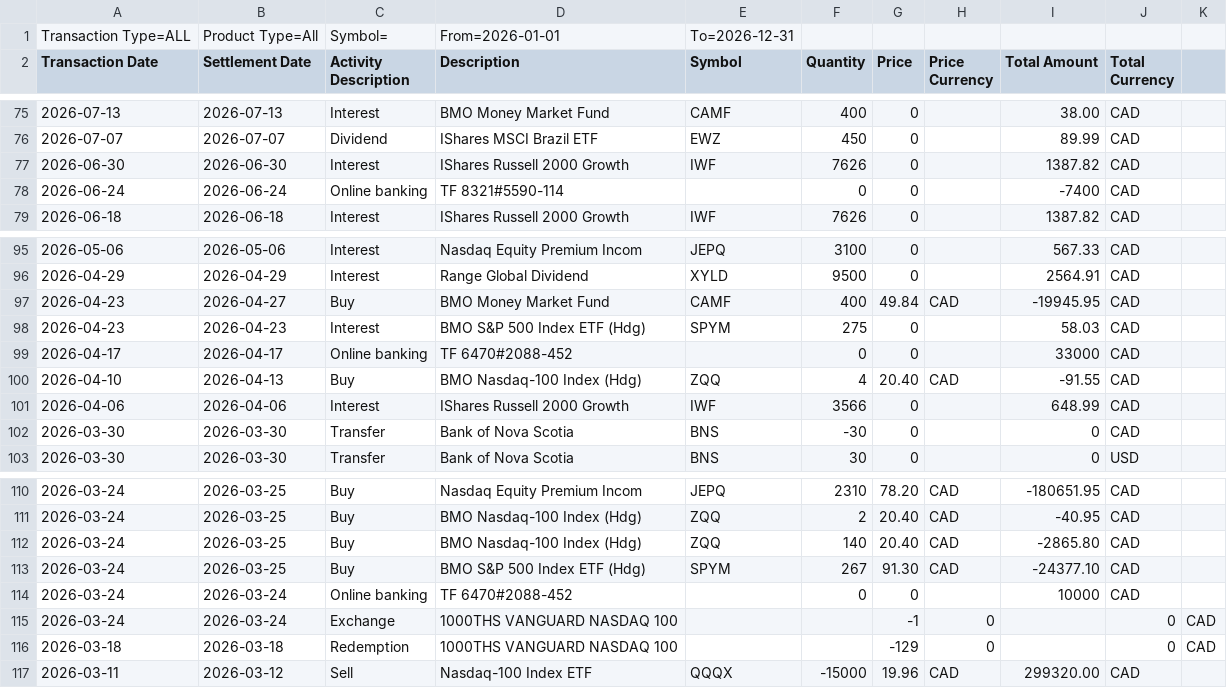
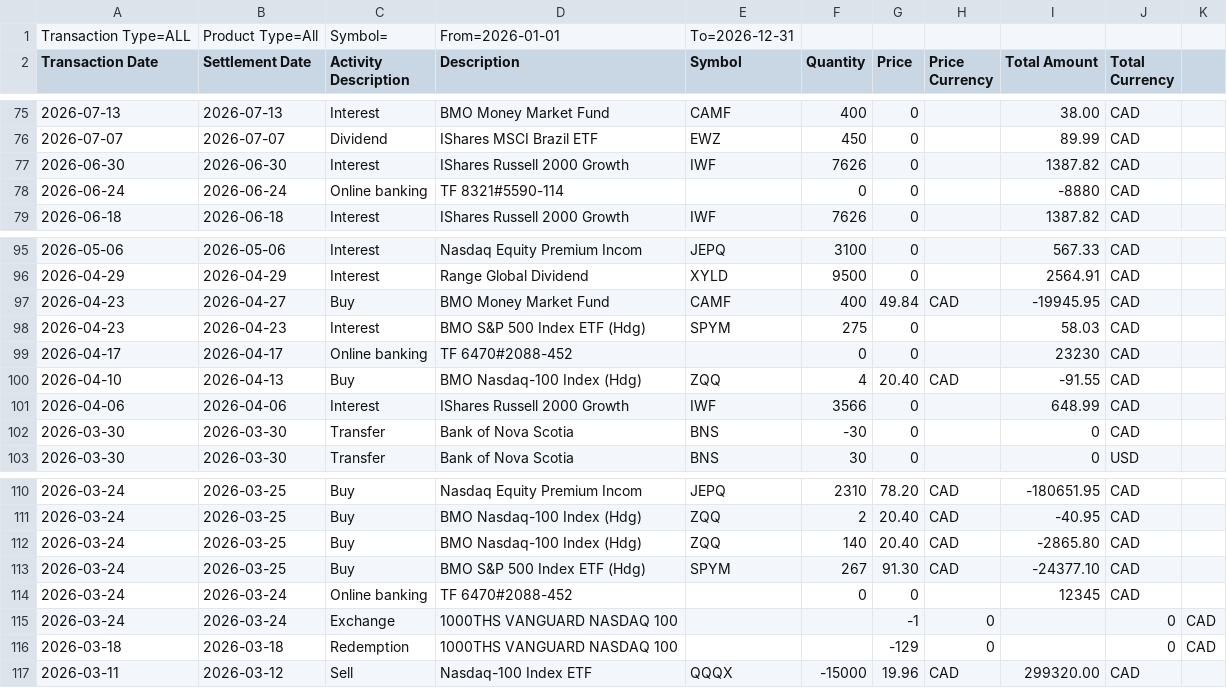
Before and after one commit to bluescan/bmoil2sharesight, a CSV file: Data/TransactionHistoryTest_2026-01-01_To_2026-12-31.csv, drawn as a sheet; only a part is shown, gaps mark what is left out; the diff covers the shown part only.

```diff
--- a/Data/TransactionHistoryTest_2026-01-01_To_2026-12-31.csv
+++ b/Data/TransactionHistoryTest_2026-01-01_To_2026-12-31.csv
@@ -77,3 +77,3 @@ Transaction Date,Settlement Date,Activity Description,Description,Symbol,Quantit
 2026-06-30,2026-06-30,Interest,IShares Russell 2000 Growth,IWF,7626,0,,1387.82,CAD
-2026-06-24,2026-06-24,Online banking,TF 8321#5590-114,,0,0,,-7400,CAD
+2026-06-24,2026-06-24,Online banking,TF 8321#5590-114,,0,0,,-8880,CAD
 2026-06-18,2026-06-18,Interest,IShares Russell 2000 Growth,IWF,7626,0,,1387.82,CAD
@@ -98,3 +98,3 @@ Transaction Date,Settlement Date,Activity Description,Description,Symbol,Quantit
 2026-04-23,2026-04-23,Interest,BMO S&P 500 Index ETF (Hdg),SPYM,275,0,,58.03,CAD
-2026-04-17,2026-04-17,Online banking,TF 6470#2088-452,,0,0,,33000,CAD
+2026-04-17,2026-04-17,Online banking,TF 6470#2088-452,,0,0,,23230,CAD
 2026-04-10,2026-04-13,Buy,BMO Nasdaq-100 Index (Hdg),ZQQ,4,20.40,CAD,-91.55,CAD
@@ -113,3 +113,3 @@ Transaction Date,Settlement Date,Activity Description,Description,Symbol,Quantit
 2026-03-24,2026-03-25,Buy,BMO S&P 500 Index ETF (Hdg),SPYM,267,91.30,CAD,-24377.10,CAD
-2026-03-24,2026-03-24,Online banking,TF 6470#2088-452,,0,0,,10000,CAD
+2026-03-24,2026-03-24,Online banking,TF 6470#2088-452,,0,0,,12345,CAD
 2026-03-24,2026-03-24,Exchange,1000THS VANGUARD NASDAQ 100,,,-1,0,,0,CAD
```
Also changed, not shown: 28 edited cells elsewhere in this file.
